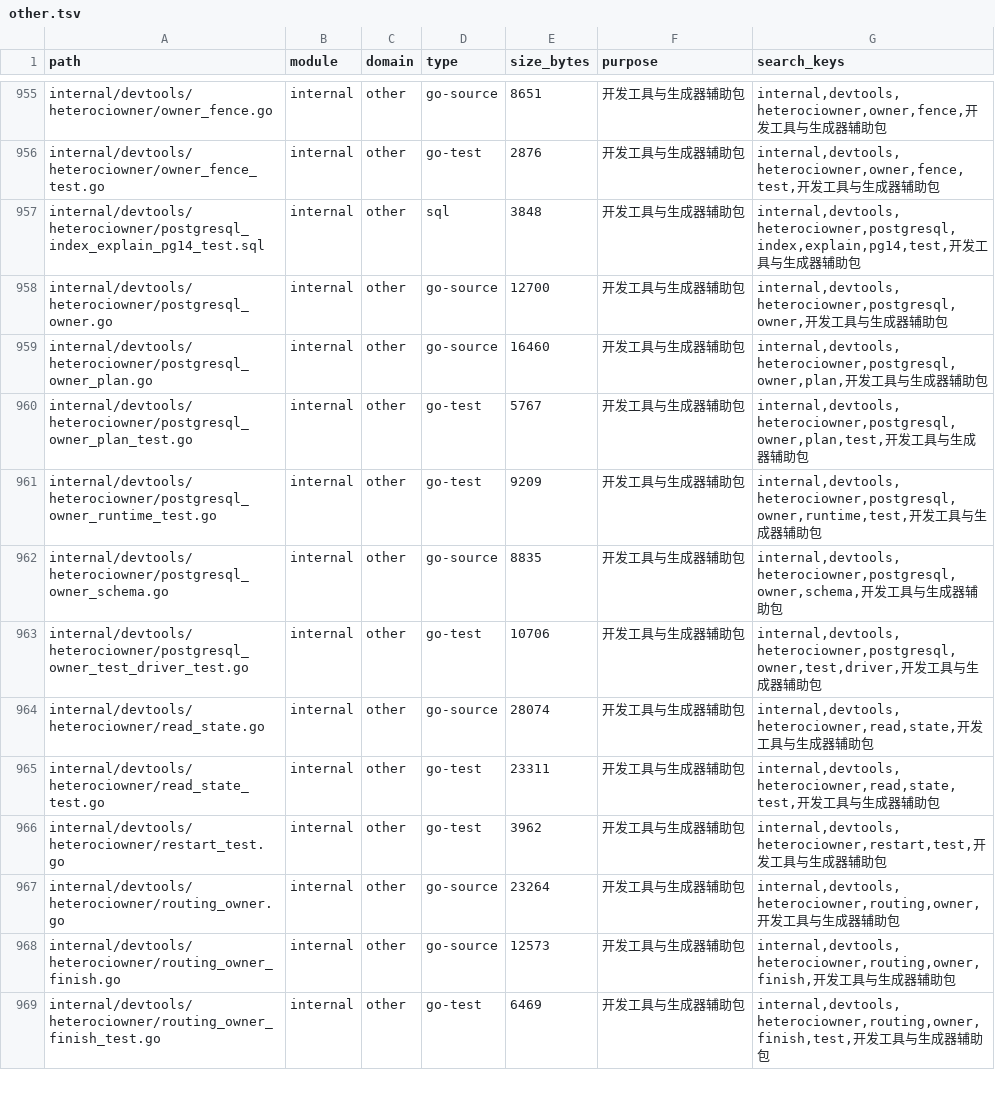
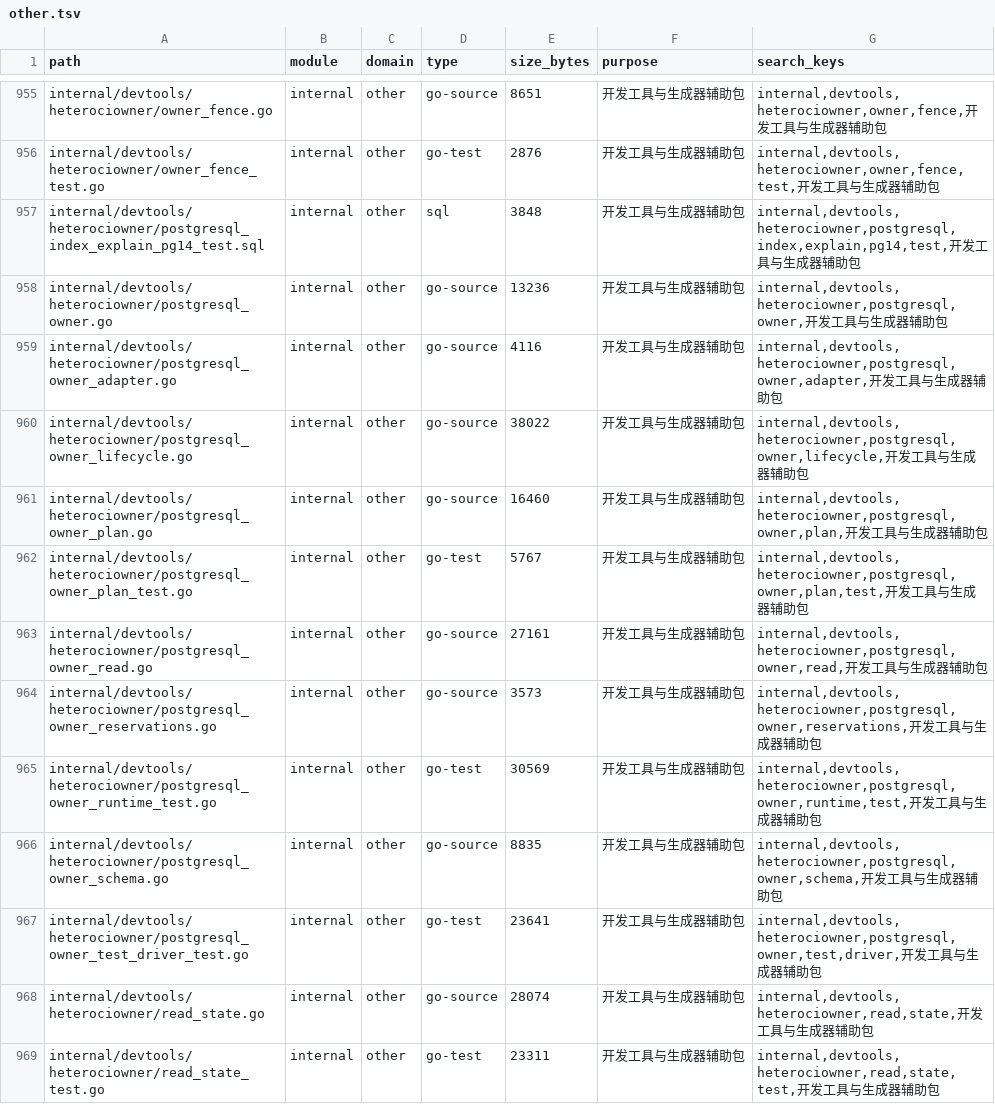
Before and after one commit to lihah111222333-cloud/Super-Dolphin-Agent-Cockpit, a TSV file: docs/doc/codemap/project-map/index/other.tsv, drawn as a sheet; only a part is shown, gaps mark what is left out; the shorter side is filled out with more unchanged rows.

```diff
--- a/docs/doc/codemap/project-map/index/other.tsv
+++ b/docs/doc/codemap/project-map/index/other.tsv
@@ -957,8 +957,12 @@ internal/devtools/heterociowner/owner_fence_test.go	internal	other	go-test	2876
 internal/devtools/heterociowner/postgresql_index_explain_pg14_test.sql	internal	other	sql	3848	开发工具与生成器辅助包	internal,devtools,heterociowner,postgresql,index,explain,pg14,test,开发工具与生成器辅助包
-internal/devtools/heterociowner/postgresql_owner.go	internal	other	go-source	12700	开发工具与生成器辅助包	internal,devtools,heterociowner,postgresql,owner,开发工具与生成器辅助包
+internal/devtools/heterociowner/postgresql_owner.go	internal	other	go-source	13236	开发工具与生成器辅助包	internal,devtools,heterociowner,postgresql,owner,开发工具与生成器辅助包
+internal/devtools/heterociowner/postgresql_owner_adapter.go	internal	other	go-source	4116	开发工具与生成器辅助包	internal,devtools,heterociowner,postgresql,owner,adapter,开发工具与生成器辅助包
+internal/devtools/heterociowner/postgresql_owner_lifecycle.go	internal	other	go-source	38022	开发工具与生成器辅助包	internal,devtools,heterociowner,postgresql,owner,lifecycle,开发工具与生成器辅助包
 internal/devtools/heterociowner/postgresql_owner_plan.go	internal	other	go-source	16460	开发工具与生成器辅助包	internal,devtools,heterociowner,postgresql,owner,plan,开发工具与生成器辅助包
 internal/devtools/heterociowner/postgresql_owner_plan_test.go	internal	other	go-test	5767	开发工具与生成器辅助包	internal,devtools,heterociowner,postgresql,owner,plan,test,开发工具与生成器辅助包
-internal/devtools/heterociowner/postgresql_owner_runtime_test.go	internal	other	go-test	9209	开发工具与生成器辅助包	internal,devtools,heterociowner,postgresql,owner,runtime,test,开发工具与生成器辅助包
+internal/devtools/heterociowner/postgresql_owner_read.go	internal	other	go-source	27161	开发工具与生成器辅助包	internal,devtools,heterociowner,postgresql,owner,read,开发工具与生成器辅助包
+internal/devtools/heterociowner/postgresql_owner_reservations.go	internal	other	go-source	3573	开发工具与生成器辅助包	internal,devtools,heterociowner,postgresql,owner,reservations,开发工具与生成器辅助包
+internal/devtools/heterociowner/postgresql_owner_runtime_test.go	internal	other	go-test	30569	开发工具与生成器辅助包	internal,devtools,heterociowner,postgresql,owner,runtime,test,开发工具与生成器辅助包
 internal/devtools/heterociowner/postgresql_owner_schema.go	internal	other	go-source	8835	开发工具与生成器辅助包	internal,devtools,heterociowner,postgresql,owner,schema,开发工具与生成器辅助包
-internal/devtools/heterociowner/postgresql_owner_test_driver_test.go	internal	other	go-test	10706	开发工具与生成器辅助包	internal,devtools,heterociowner,postgresql,owner,test,driver,开发工具与生成器辅助包
+internal/devtools/heterociowner/postgresql_owner_test_driver_test.go	internal	other	go-test	23641	开发工具与生成器辅助包	internal,devtools,heterociowner,postgresql,owner,test,driver,开发工具与生成器辅助包
 internal/devtools/heterociowner/read_state.go	internal	other	go-source	28074	开发工具与生成器辅助包	internal,devtools,heterociowner,read,state,开发工具与生成器辅助包
```
Also changed, not shown: 10 other files.
